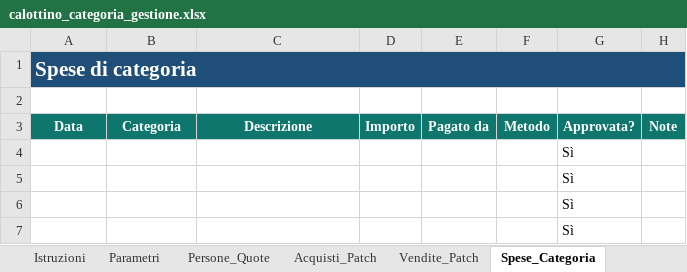
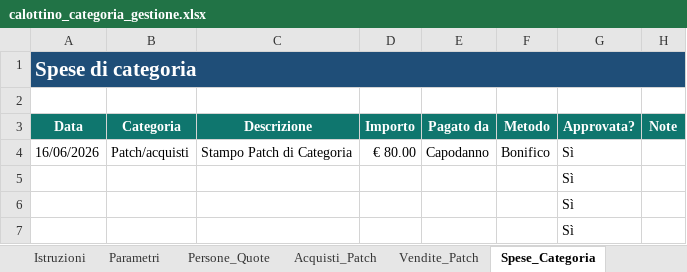
Before and after one commit to angelolosito/calottino-avionici-154, an Excel workbook: calottino_categoria_gestione.xlsx, sheet Spese_Categoria, drawn as a sheet; only a part is shown; values as stored, in another font and other column widths than the file's, no borders; conditional formats and table styles not drawn; removed rows and columns are numbered as before the commit, all else as after; the diff names each change by its address in the sheet, - before the commit and + after, or states it on an @@ line.

```diff
--- a/calottino_categoria_gestione.xlsx (sheet Spese_Categoria)
+++ b/calottino_categoria_gestione.xlsx (sheet Spese_Categoria)
-row 4:  |  |  |  |  |  | Sì
+row 4: 16/06/2026 | Patch/acquisti | Stampo Patch di Categoria | € 80.00 | Capodanno | Bonifico | Sì
```
Also changed, not shown: sheet Vendite_Patch, sheet Magazzino_Cassa, sheet Acquisti_Patch, sheet Dashboard, sheet Persone_Quote, sheet Parametri, charts or pictures, 5 other files.
